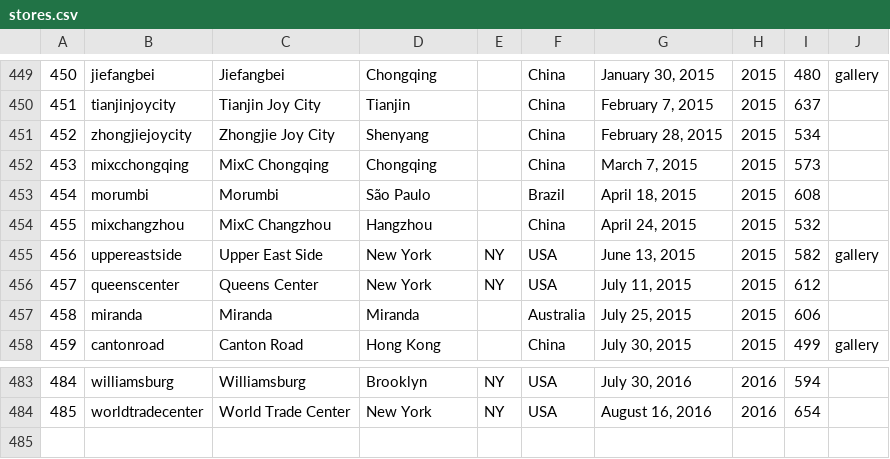
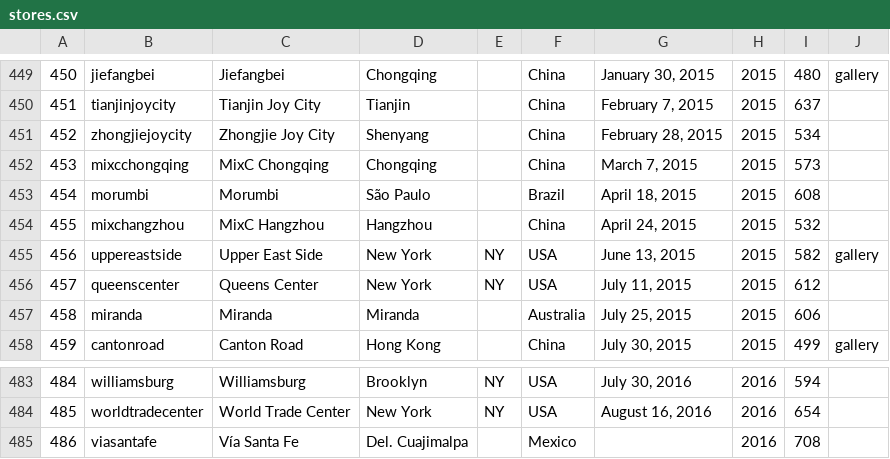
Before and after one commit to thomaspark/applestorefronts, a CSV file: stores.csv, drawn as a sheet; only a part is shown, gaps mark what is left out.

Commit message:
added viasantafe

```diff
--- a/stores.csv
+++ b/stores.csv
@@ -453,3 +453,3 @@
 454,morumbi,Morumbi,São Paulo,,Brazil,"April 18, 2015",2015,608,
-455,mixchangzhou,MixC Changzhou,Hangzhou,,China,"April 24, 2015",2015,532,
+455,mixchangzhou,MixC Hangzhou,Hangzhou,,China,"April 24, 2015",2015,532,
 456,uppereastside,Upper East Side,New York,NY,USA,"June 13, 2015",2015,582,gallery
@@ -484 +484,2 @@
 485,worldtradecenter,World Trade Center,New York,NY,USA,"August 16, 2016",2016,654,
+486,viasantafe,Vía Santa Fe,Del. Cuajimalpa,,Mexico,"",2016,708,
```
Also changed, not shown: 2 other files.
